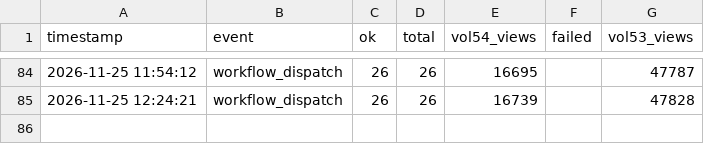
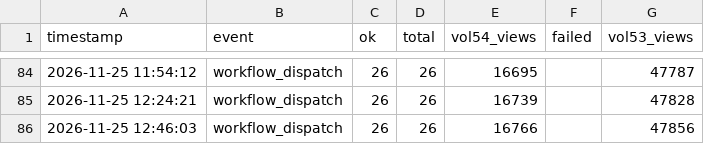
Before and after one commit to chingfonlee/Katharine-s-monitor, a CSV file: view_history.csv, drawn as a sheet; only a part is shown, gaps mark what is left out; the diff names each change by its address in the sheet, - before the commit and + after, or states it on an @@ line.

```diff
--- a/view_history.csv
+++ b/view_history.csv
+row 86: 2026-11-25 12:46:03 | workflow_dispatch | 26 | 26 | 16766 |  | 47856
```
